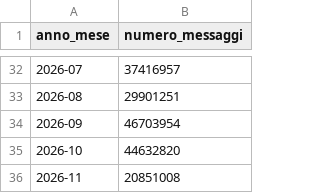
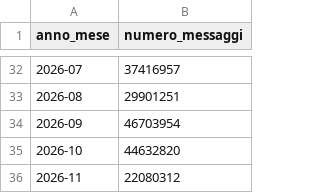
Before and after one commit to pagopa/pdnd-dl-open-data, a CSV file: io/data/distribuzione_messaggi.csv, drawn as a sheet; only a part is shown, gaps mark what is left out.

Commit message:
io/data/distribuzione_messaggi.csv updated

```diff
--- a/io/data/distribuzione_messaggi.csv
+++ b/io/data/distribuzione_messaggi.csv
@@ -35,2 +35,2 @@ anno_mese,numero_messaggi
 2026-10,44632820
-2026-11,20851008
+2026-11,22080312
```
